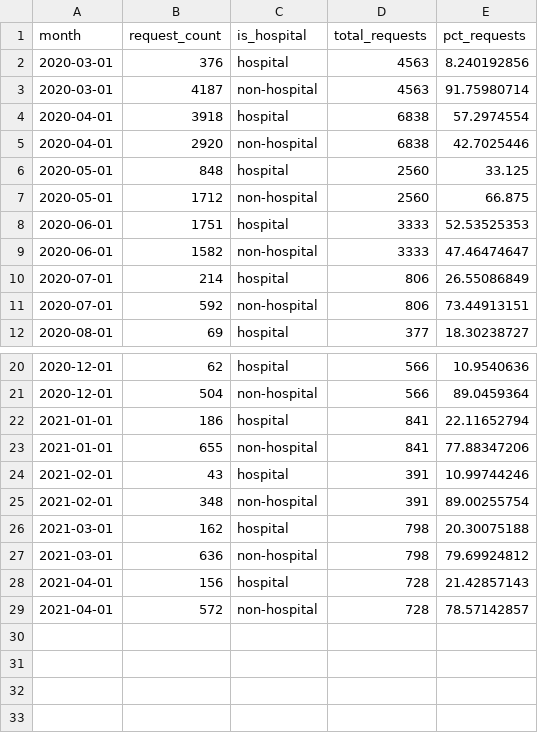
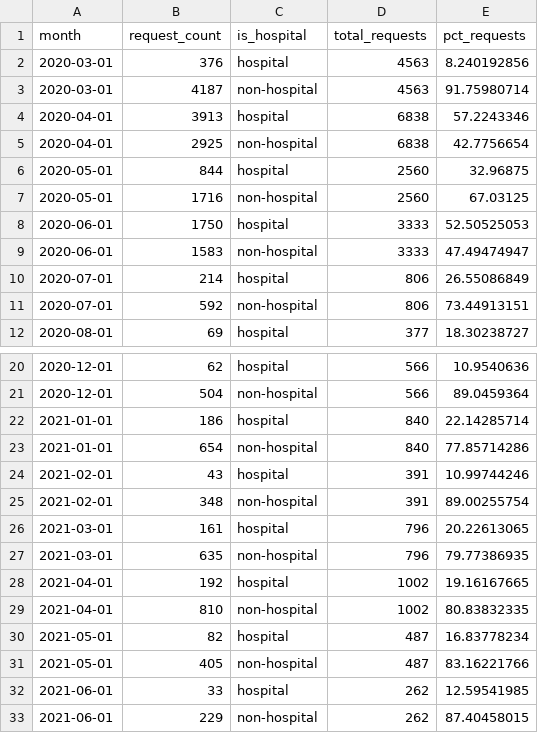
Before and after one commit to GetUsPPE/ppe_needs_retrospective, a CSV file: data/facility_type_map.csv, drawn as a sheet; only a part is shown, gaps mark what is left out.

Commit message:
Update hospital vs non-hospital raw data till June

```diff
--- a/data/facility_type_map.csv
+++ b/data/facility_type_map.csv
@@ -3,8 +3,8 @@ month,request_count,is_hospital,total_requests,pct_requests
 2020-03-01,4187,non-hospital,4563,91.75980714
-2020-04-01,3918,hospital,6838,57.2974554
-2020-04-01,2920,non-hospital,6838,42.7025446
-2020-05-01,848,hospital,2560,33.125
-2020-05-01,1712,non-hospital,2560,66.875
-2020-06-01,1751,hospital,3333,52.53525353
-2020-06-01,1582,non-hospital,3333,47.46474647
+2020-04-01,3913,hospital,6838,57.2243346
+2020-04-01,2925,non-hospital,6838,42.7756654
+2020-05-01,844,hospital,2560,32.96875
+2020-05-01,1716,non-hospital,2560,67.03125
+2020-06-01,1750,hospital,3333,52.50525053
+2020-06-01,1583,non-hospital,3333,47.49474947
 2020-07-01,214,hospital,806,26.55086849
@@ -21,9 +21,13 @@ month,request_count,is_hospital,total_requests,pct_requests
 2020-12-01,504,non-hospital,566,89.0459364
-2021-01-01,186,hospital,841,22.11652794
-2021-01-01,655,non-hospital,841,77.88347206
+2021-01-01,186,hospital,840,22.14285714
+2021-01-01,654,non-hospital,840,77.85714286
 2021-02-01,43,hospital,391,10.99744246
 2021-02-01,348,non-hospital,391,89.00255754
-2021-03-01,162,hospital,798,20.30075188
-2021-03-01,636,non-hospital,798,79.69924812
-2021-04-01,156,hospital,728,21.42857143
-2021-04-01,572,non-hospital,728,78.57142857
+2021-03-01,161,hospital,796,20.22613065
+2021-03-01,635,non-hospital,796,79.77386935
+2021-04-01,192,hospital,1002,19.16167665
+2021-04-01,810,non-hospital,1002,80.83832335
+2021-05-01,82,hospital,487,16.83778234
+2021-05-01,405,non-hospital,487,83.16221766
+2021-06-01,33,hospital,262,12.59541985
+2021-06-01,229,non-hospital,262,87.40458015
```
